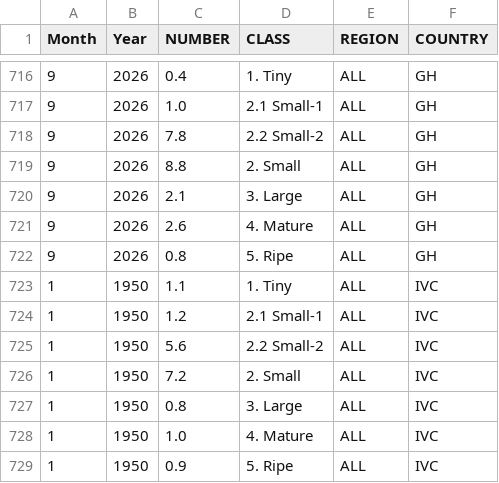
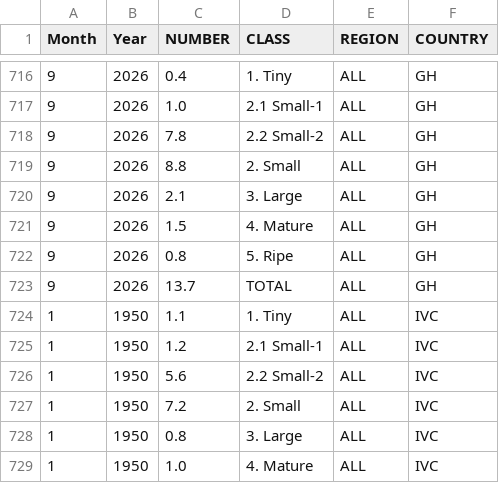
Before and after one commit to virataryaa/cocoa-arrivals, a CSV file: Database/pod_counts.csv, drawn as a sheet; only a part is shown, gaps mark what is left out; the shorter side is filled out with more unchanged rows.

Commit message:
Pod counts GH: Sep-2026 Mature 1.5; Sep-2026 Total 13.7

```diff
--- a/Database/pod_counts.csv
+++ b/Database/pod_counts.csv
@@ -720,4 +720,5 @@ Month,Year,NUMBER,CLASS,REGION,COUNTRY
 9,2026,2.1,3. Large,ALL,GH
-9,2026,2.6,4. Mature,ALL,GH
+9,2026,1.5,4. Mature,ALL,GH
 9,2026,0.8,5. Ripe,ALL,GH
+9,2026,13.7,TOTAL,ALL,GH
 1,1950,1.1,1. Tiny,ALL,IVC
```
